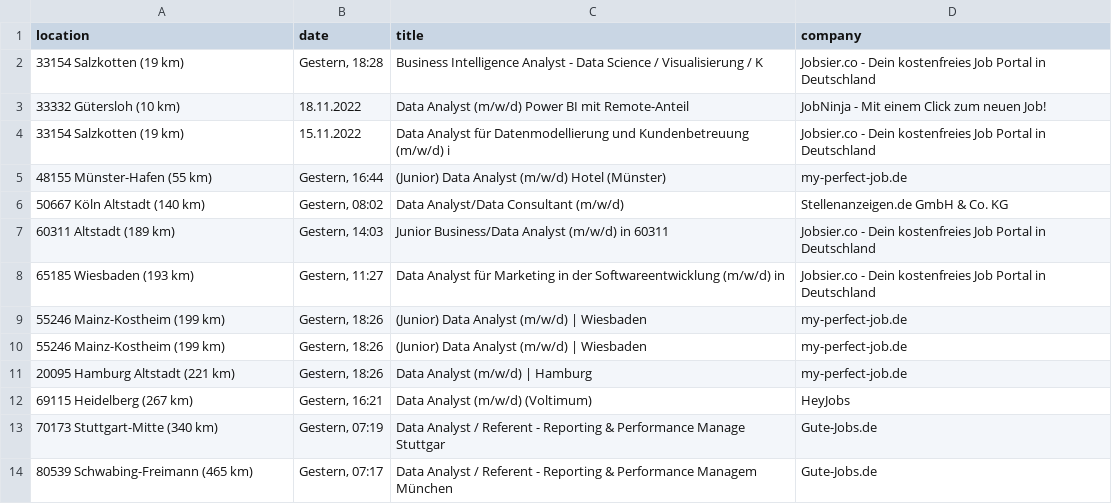
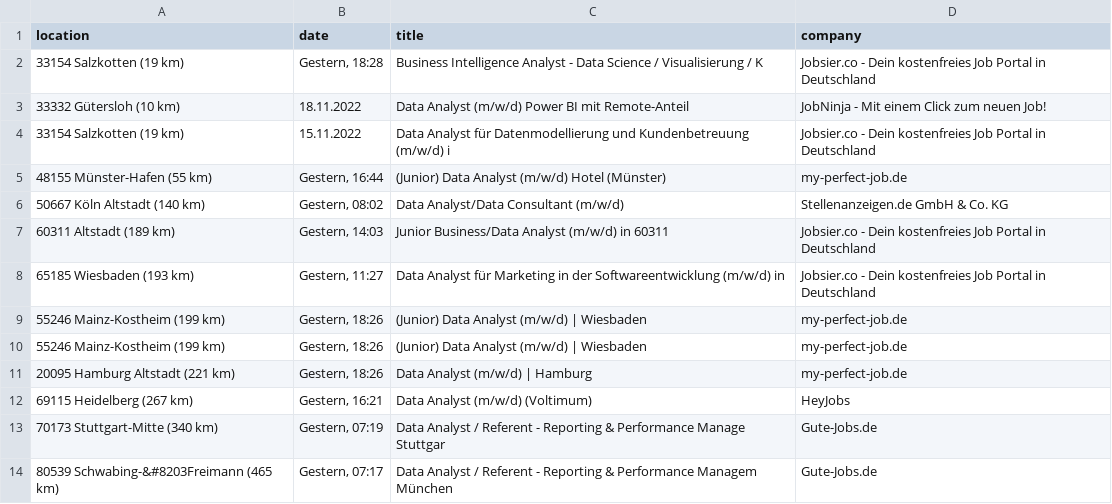
Before and after one commit to abdullahcayde/streamlit_portfolio_job_search, a CSV file: ebay_job.csv, drawn as a sheet; the diff names each change by its address in the sheet, - before the commit and + after, or states it on an @@ line.

```diff
--- a/ebay_job.csv
+++ b/ebay_job.csv
-A14 (location): 80539 Schwabing-Freimann (465 km)
+A14 (location): 80539 Schwabing-&#8203Freimann (465 km)
```
Also changed, not shown: 2 other files.
